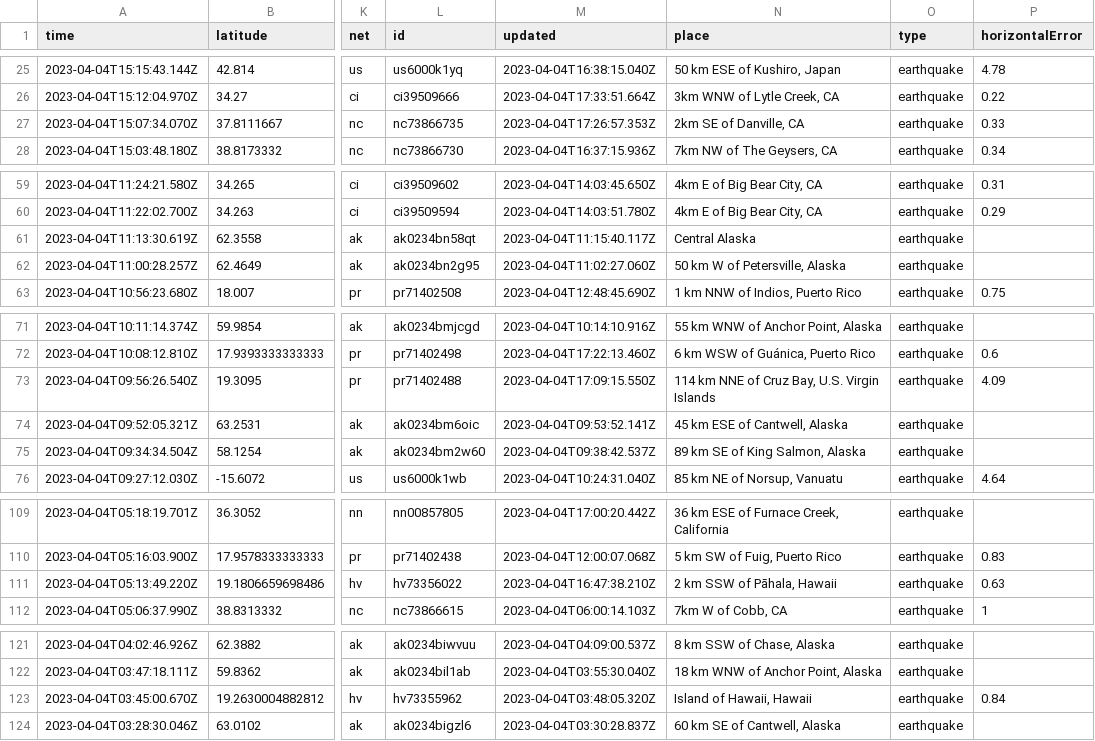
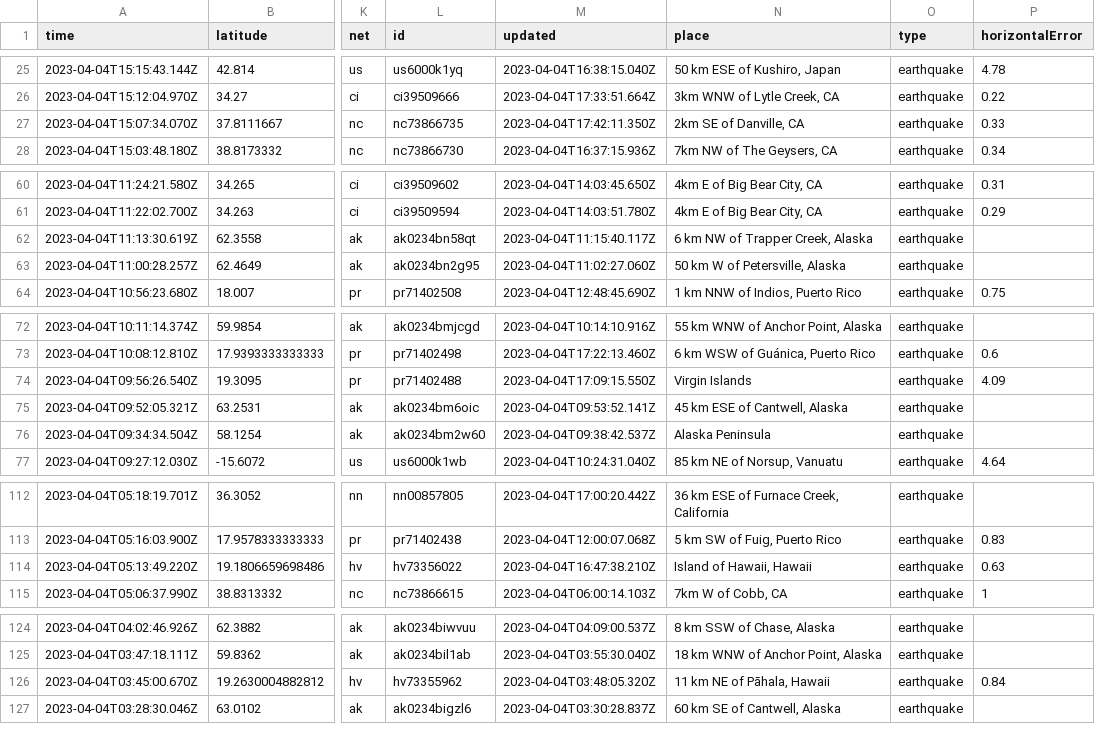
Before and after one commit to katielicari/nicar22-github-action, a CSV file: usgs_current.csv, drawn as a sheet; only a part is shown, gaps mark what is left out; addresses are those after the commit; the diff covers the shown part only; the diff names each change by its address in the sheet, - before the commit and + after, or states it on an @@ line.

```diff
--- a/usgs_current.csv
+++ b/usgs_current.csv
-M27 (updated): 2023-04-04T17:26:57.353Z
+M27 (updated): 2023-04-04T17:42:11.350Z
-N62 (place): Central Alaska
+N62 (place): 6 km NW of Trapper Creek, Alaska
-N74 (place): 114 km NNE of Cruz Bay, U.S. Virgin Islands
+N74 (place): Virgin Islands
-N76 (place): 89 km SE of King Salmon, Alaska
+N76 (place): Alaska Peninsula
-N114 (place): 2 km SSW of Pāhala, Hawaii
+N114 (place): Island of Hawaii, Hawaii
-N126 (place): Island of Hawaii, Hawaii
+N126 (place): 11 km NE of Pāhala, Hawaii
```
Also changed, not shown: 3 added rows, 1 removed row and 19 edited cells elsewhere in this file.
